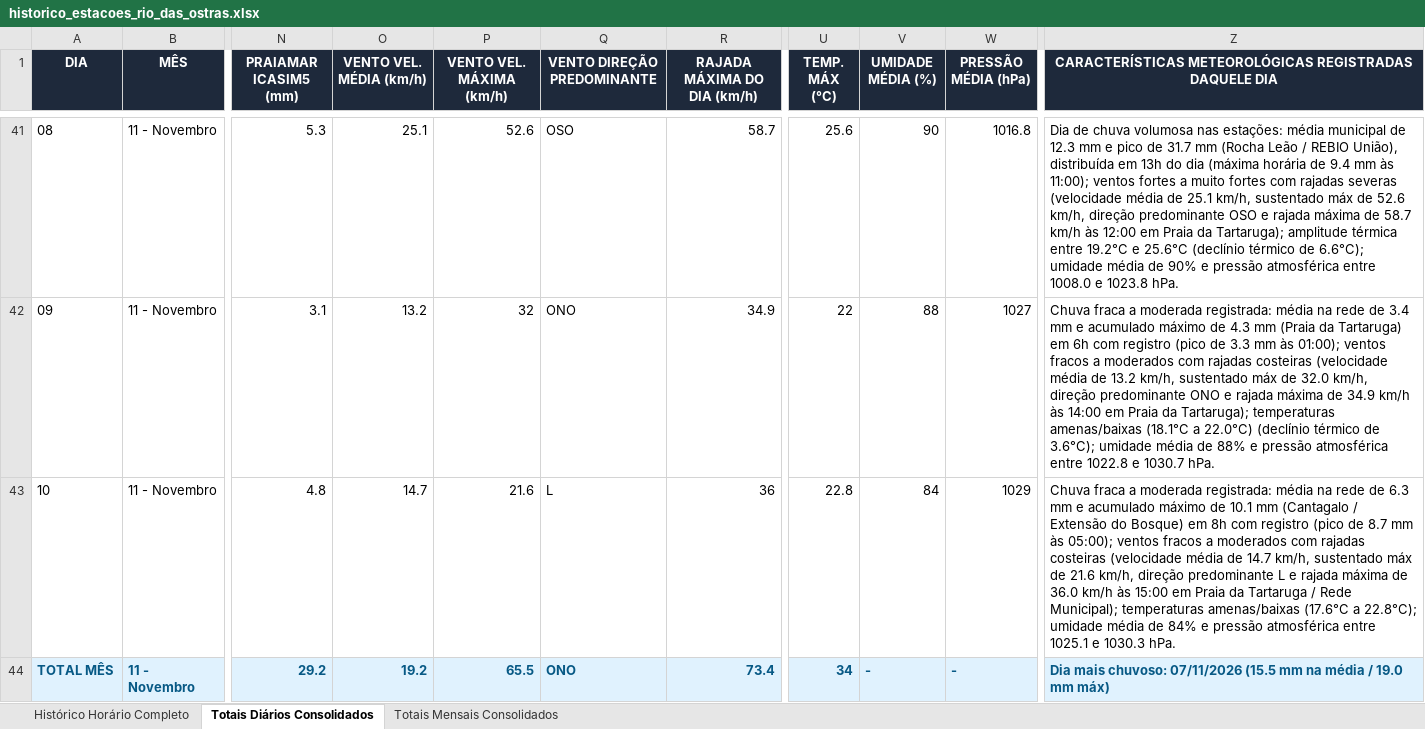
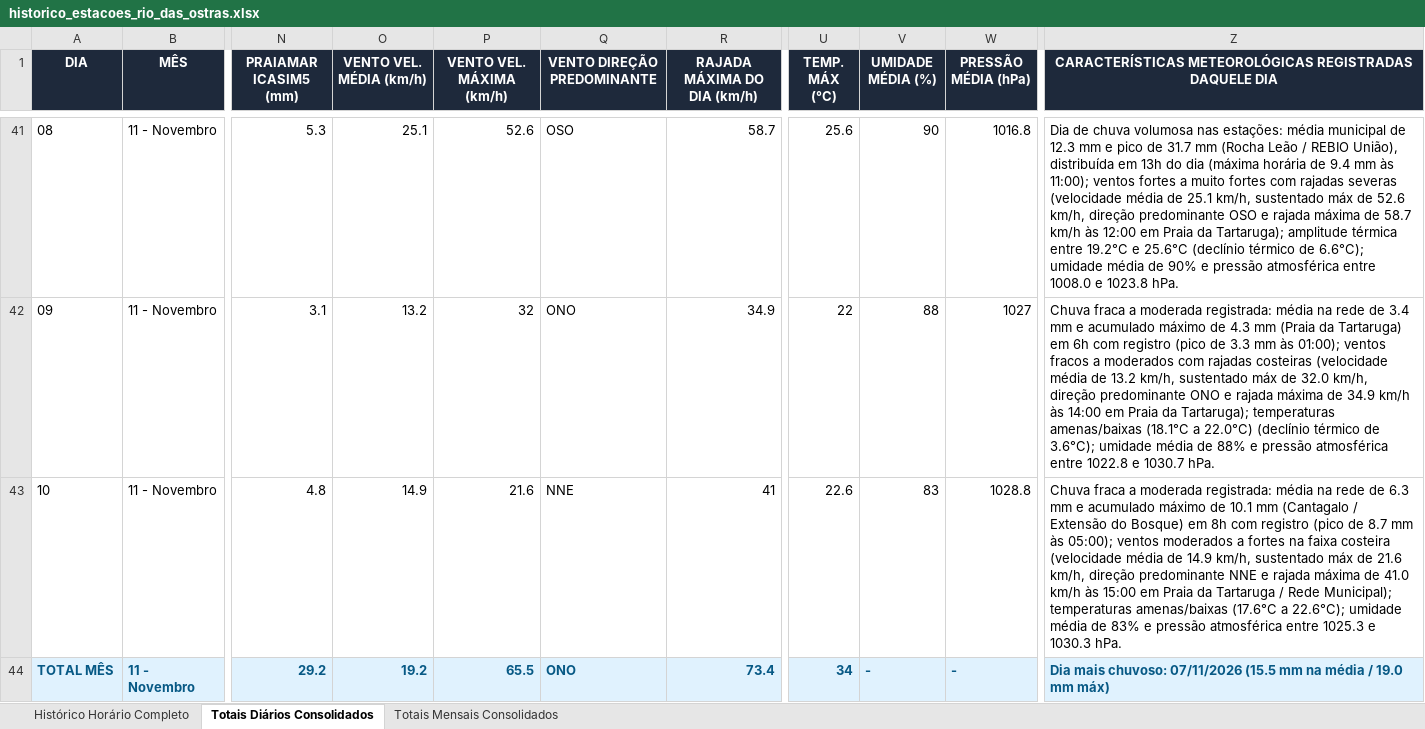
Before and after one commit to deborapessanha94-netizen/tempo-rio-das-ostras, an Excel workbook: docs/historico_estacoes_rio_das_ostras.xlsx, sheet Totais Diários Consolidados, drawn as a sheet; only a part is shown, gaps mark what is left out; values as stored, in another font and other column widths than the file's, no borders; the diff names each change by its address in the sheet, - before the commit and + after, or states it on an @@ line.

```diff
--- a/docs/historico_estacoes_rio_das_ostras.xlsx (sheet Totais Diários Consolidados)
+++ b/docs/historico_estacoes_rio_das_ostras.xlsx (sheet Totais Diários Consolidados)
-O43 (VENTO VEL. MÉDIA (km/h)): 14.7
+O43 (VENTO VEL. MÉDIA (km/h)): 14.9
-Q43 (VENTO DIREÇÃO PREDOMINANTE): L
+Q43 (VENTO DIREÇÃO PREDOMINANTE): NNE
-R43 (RAJADA MÁXIMA DO DIA (km/h)): 36
+R43 (RAJADA MÁXIMA DO DIA (km/h)): 41
-U43 (TEMP. MÁX (°C)): 22.8
+U43 (TEMP. MÁX (°C)): 22.6
-V43 (UMIDADE MÉDIA (%)): 84
+V43 (UMIDADE MÉDIA (%)): 83
-W43 (PRESSÃO MÉDIA (hPa)): 1029
+W43 (PRESSÃO MÉDIA (hPa)): 1028.8
-Z43: …05:00); ventos fracos a moderados com rajadas costeiras (velocidade média de 14.7 km/h, sustentado máx de 21.6 km/h, direção predominante L e rajada máxima de 36.0 km/h às 15:00 em Praia da Tartaruga / Rede Municipal); temperaturas amenas/baixas (17.6°C a 22.8°C); umidade média de 84% e pressão atmosférica entre 1025.1 e 1030.3…
+Z43: …05:00); ventos moderados a fortes na faixa costeira (velocidade média de 14.9 km/h, sustentado máx de 21.6 km/h, direção predominante NNE e rajada máxima de 41.0 km/h às 15:00 em Praia da Tartaruga / Rede Municipal); temperaturas amenas/baixas (17.6°C a 22.6°C); umidade média de 83% e pressão atmosférica entre 1025.3 e 1030.3…
```
Also changed, not shown: sheet Histórico Horário Completo, 19 other files.
